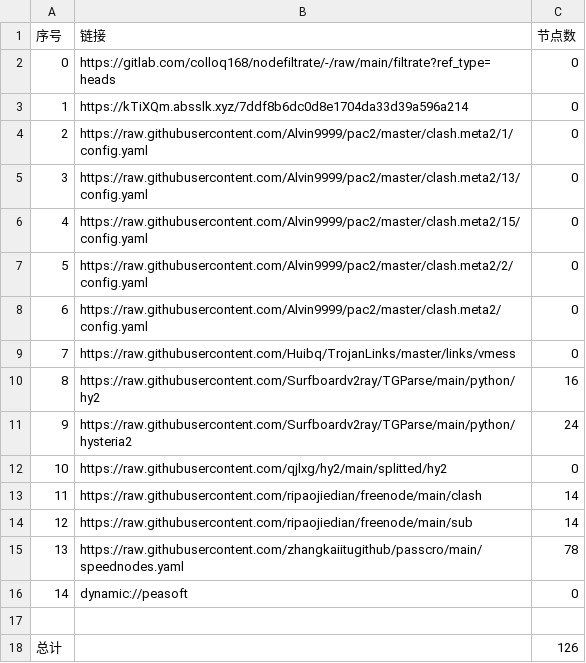
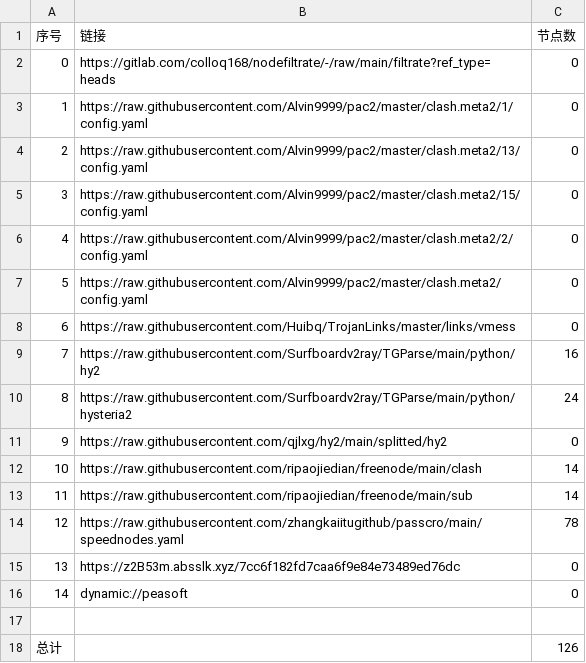
Before and after one commit to zz379688/AutoMergePublicNodes, a CSV file: list_result.csv, drawn as a sheet; removed rows and columns are numbered as before the commit, all else as after; the diff names each change by its address in the sheet, - before the commit and + after, or states it on an @@ line.

```diff
--- a/list_result.csv
+++ b/list_result.csv
-row 3: 1 | https://kTiXQm.absslk.xyz/7ddf8b6dc0d8e1704da33d39a596a214 | 0
@@ column A (序号) renumbered between rows 3 and 14 @@
+row 15: 13 | https://z2B53m.absslk.xyz/7cc6f182fd7caa6f9e84e73489ed76dc | 0
```
Also changed, not shown: 19 other files.
